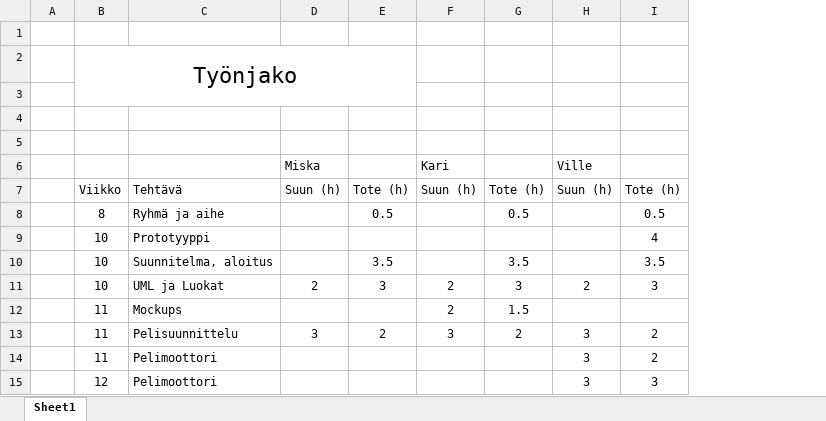
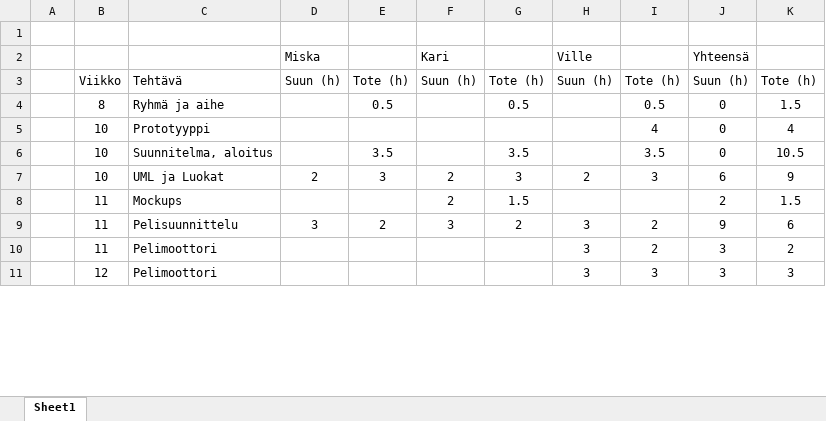
Before and after one commit to VilRan/SpaceShooter, an Excel workbook: Documentation/Työnjako.xlsx, sheet Sheet1, drawn as a sheet; only a part is shown; values as stored, in another font and other column widths than the file's, no borders; removed rows and columns are numbered as before the commit, all else as after; the diff names each change by its address in the sheet, - before the commit and + after, or states it on an @@ line.

Commit message:
Update documentation

```diff
--- a/Documentation/Työnjako.xlsx (sheet Sheet1)
+++ b/Documentation/Työnjako.xlsx (sheet Sheet1)
+column J (Yhteensä), rows 3-11: Suun (h) | 0 | 0 | 0 | 6 | 2 | 9 | 3 | 3
+column K, rows 3-11: Tote (h) | 1.5 | 4 | 10.5 | 9 | 1.5 | 6 | 2 | 3
-row 1: (empty)
-row 2:  | Työnjako
-row 3: (empty)
-row 4: (empty)
```
Also changed, not shown: formulas that keep their value, 4 other files.
